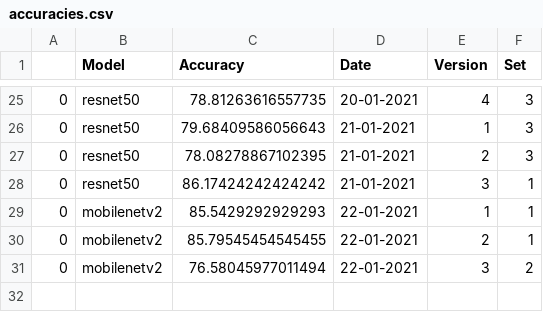
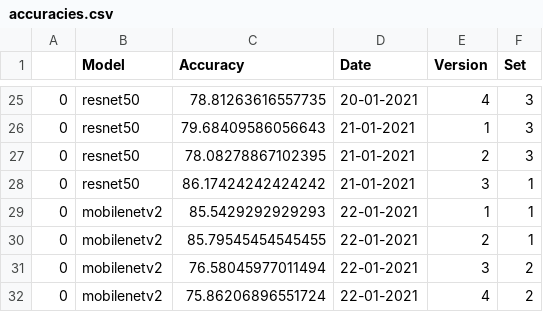
Before and after one commit to beamaia/ic-different-nets, a CSV file: test_accuracies/accuracies.csv, drawn as a sheet; only a part is shown, gaps mark what is left out; the diff names each change by its address in the sheet, - before the commit and + after, or states it on an @@ line.

```diff
--- a/test_accuracies/accuracies.csv
+++ b/test_accuracies/accuracies.csv
+row 32: 0 | mobilenetv2 | 75.86206896551724 | 22-01-2021 | 4 | 2
```
Also changed, not shown: positive_negatives_stats.csv, stats.csv, 7 other files.
